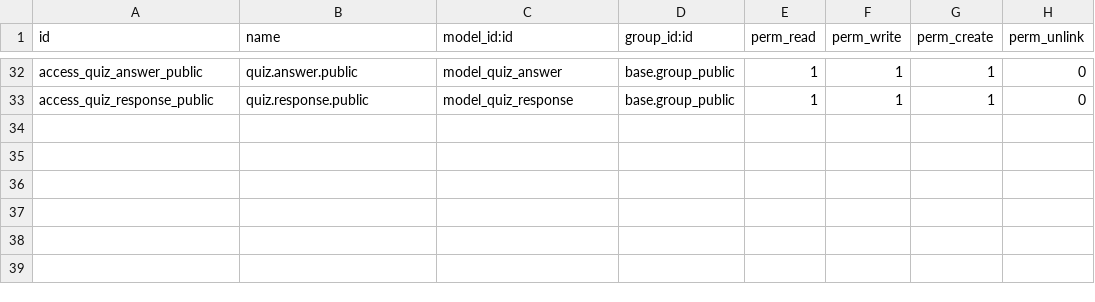
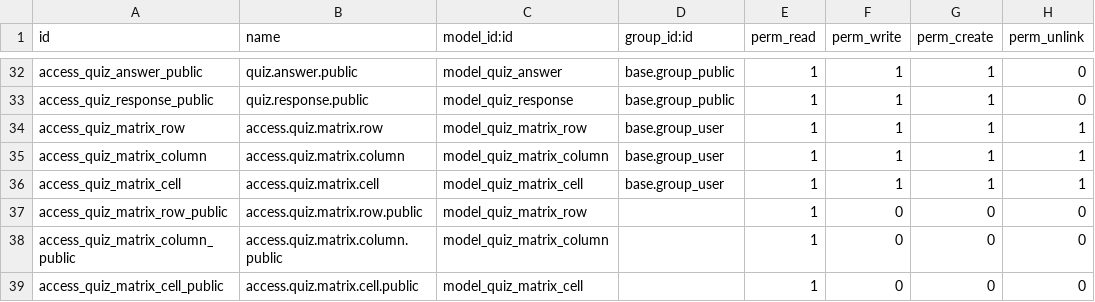
Before and after one commit to muhammadanaswayanad/quiz_custom, a CSV file: security/ir.model.access.csv, drawn as a sheet; only a part is shown, gaps mark what is left out.

Commit message:
feat: Add support for new question types including text box, numerical, and matrix questions with corresponding evaluation logic and UI components

```diff
--- a/security/ir.model.access.csv
+++ b/security/ir.model.access.csv
@@ -33 +33,7 @@ access_quiz_answer_public,quiz.answer.public,model_quiz_answer,base.group_public
 access_quiz_response_public,quiz.response.public,model_quiz_response,base.group_public,1,1,1,0
+access_quiz_matrix_row,access.quiz.matrix.row,model_quiz_matrix_row,base.group_user,1,1,1,1
+access_quiz_matrix_column,access.quiz.matrix.column,model_quiz_matrix_column,base.group_user,1,1,1,1
+access_quiz_matrix_cell,access.quiz.matrix.cell,model_quiz_matrix_cell,base.group_user,1,1,1,1
+access_quiz_matrix_row_public,access.quiz.matrix.row.public,model_quiz_matrix_row,,1,0,0,0
+access_quiz_matrix_column_public,access.quiz.matrix.column.public,model_quiz_matrix_column,,1,0,0,0
+access_quiz_matrix_cell_public,access.quiz.matrix.cell.public,model_quiz_matrix_cell,,1,0,0,0
```
Also changed, not shown: 7 other files.
